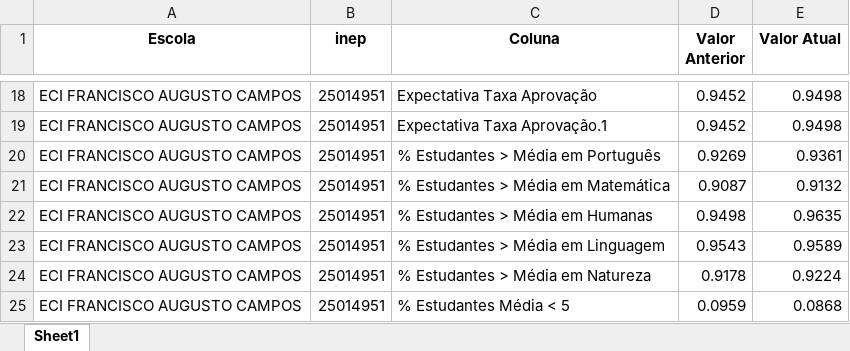
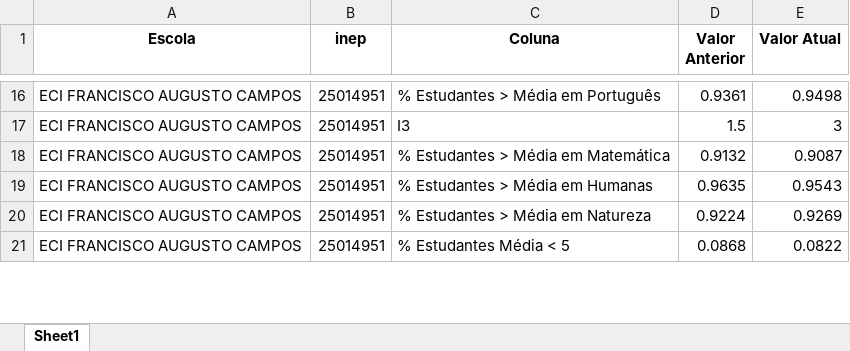
Before and after one commit to RafaelOGAbrantes/IEG-escolas, an Excel workbook: relatorio_diferencas.xlsx, sheet Sheet1, drawn as a sheet; only a part is shown, gaps mark what is left out; values as stored, in another font and other column widths than the file's, no borders; removed rows and columns are numbered as before the commit, all else as after; the diff covers the shown part only; the diff names each change by its address in the sheet, - before the commit and + after, or states it on an @@ line.

Commit message:
atualizado 11/12/2025

```diff
--- a/relatorio_diferencas.xlsx (sheet Sheet1)
+++ b/relatorio_diferencas.xlsx (sheet Sheet1)
-C16 (Coluna): Expectativa Taxa Aprovação
+C16 (Coluna): % Estudantes > Média em Português
-D16 (Valor Anterior): 0.9452
+D16 (Valor Anterior): 0.9361
-C17 (Coluna): Expectativa Taxa Aprovação.1
+C17 (Coluna): I3
-D17 (Valor Anterior): 0.9452
+D17 (Valor Anterior): 1.5
-E17 (Valor Atual): 0.9498
+E17 (Valor Atual): 3
-row 20: ECI FRANCISCO AUGUSTO CAMPOS | 25014951 | % Estudantes > Média em Português | 0.9269 | 0.9361
-D18 (Valor Anterior): 0.9087
+D18 (Valor Anterior): 0.9132
-E18 (Valor Atual): 0.9132
+E18 (Valor Atual): 0.9087
-D19 (Valor Anterior): 0.9498
+D19 (Valor Anterior): 0.9635
-E19 (Valor Atual): 0.9635
+E19 (Valor Atual): 0.9543
-row 23: ECI FRANCISCO AUGUSTO CAMPOS | 25014951 | % Estudantes > Média em Linguagem | 0.9543 | 0.9589
-D20 (Valor Anterior): 0.9178
+D20 (Valor Anterior): 0.9224
-E20 (Valor Atual): 0.9224
+E20 (Valor Atual): 0.9269
-D21 (Valor Anterior): 0.0959
+D21 (Valor Anterior): 0.0868
-E21 (Valor Atual): 0.0868
+E21 (Valor Atual): 0.0822
```
Also changed, not shown: other rows of this sheet, atuais.xlsx, 1 other file.
